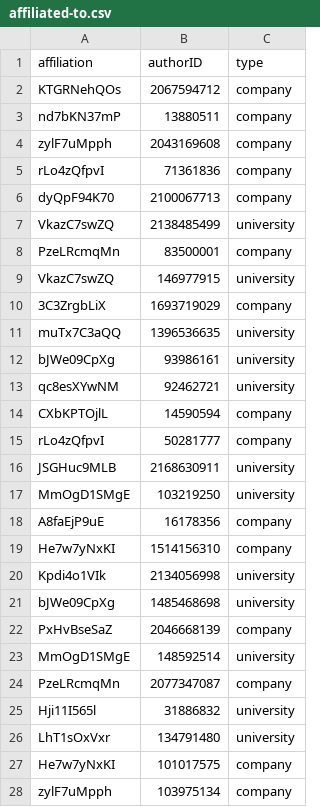
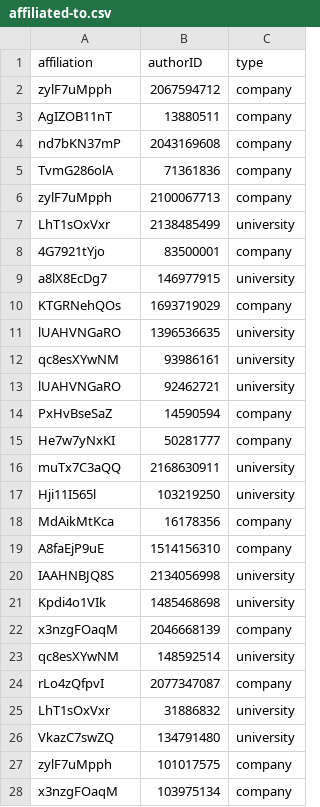
Before and after one commit to DanielCantabella/SDM-Lab1-PropertyGraphs, a CSV file: sample_csv/affiliated-to.csv, drawn as a sheet; only a part is shown; the diff covers the shown part only.

```diff
--- a/sample_csv/affiliated-to.csv
+++ b/sample_csv/affiliated-to.csv
@@ -1,28 +1,28 @@
 affiliation,authorID,type
-KTGRNehQOs,2067594712,company
-nd7bKN37mP,13880511,company
-zylF7uMpph,2043169608,company
-rLo4zQfpvI,71361836,company
-dyQpF94K70,2100067713,company
-VkazC7swZQ,2138485499,university
-PzeLRcmqMn,83500001,company
-VkazC7swZQ,146977915,university
-3C3ZrgbLiX,1693719029,company
-muTx7C3aQQ,1396536635,university
-bJWe09CpXg,93986161,university
-qc8esXYwNM,92462721,university
-CXbKPTOjlL,14590594,company
-rLo4zQfpvI,50281777,company
-JSGHuc9MLB,2168630911,university
-MmOgD1SMgE,103219250,university
-A8faEjP9uE,16178356,company
-He7w7yNxKI,1514156310,company
-Kpdi4o1VIk,2134056998,university
-bJWe09CpXg,1485468698,university
-PxHvBseSaZ,2046668139,company
-MmOgD1SMgE,148592514,university
-PzeLRcmqMn,2077347087,company
-Hji11I565l,31886832,university
-LhT1sOxVxr,134791480,university
-He7w7yNxKI,101017575,company
-zylF7uMpph,103975134,company
+zylF7uMpph,2067594712,company
+AgIZOB11nT,13880511,company
+nd7bKN37mP,2043169608,company
+TvmG286olA,71361836,company
+zylF7uMpph,2100067713,company
+LhT1sOxVxr,2138485499,university
+4G7921tYjo,83500001,company
+a8lX8EcDg7,146977915,university
+KTGRNehQOs,1693719029,company
+lUAHVNGaRO,1396536635,university
+qc8esXYwNM,93986161,university
+lUAHVNGaRO,92462721,university
+PxHvBseSaZ,14590594,company
+He7w7yNxKI,50281777,company
+muTx7C3aQQ,2168630911,university
+Hji11I565l,103219250,university
+MdAikMtKca,16178356,company
+A8faEjP9uE,1514156310,company
+IAAHNBJQ8S,2134056998,university
+Kpdi4o1VIk,1485468698,university
+x3nzgFOaqM,2046668139,company
+qc8esXYwNM,148592514,university
+rLo4zQfpvI,2077347087,company
+LhT1sOxVxr,31886832,university
+VkazC7swZQ,134791480,university
+zylF7uMpph,101017575,company
+x3nzgFOaqM,103975134,company
```
Also changed, not shown: 71 edited cells elsewhere in this file, sample_csv/belongs-to.csv, sample_csv/papers-processed.csv, 22 other files.
